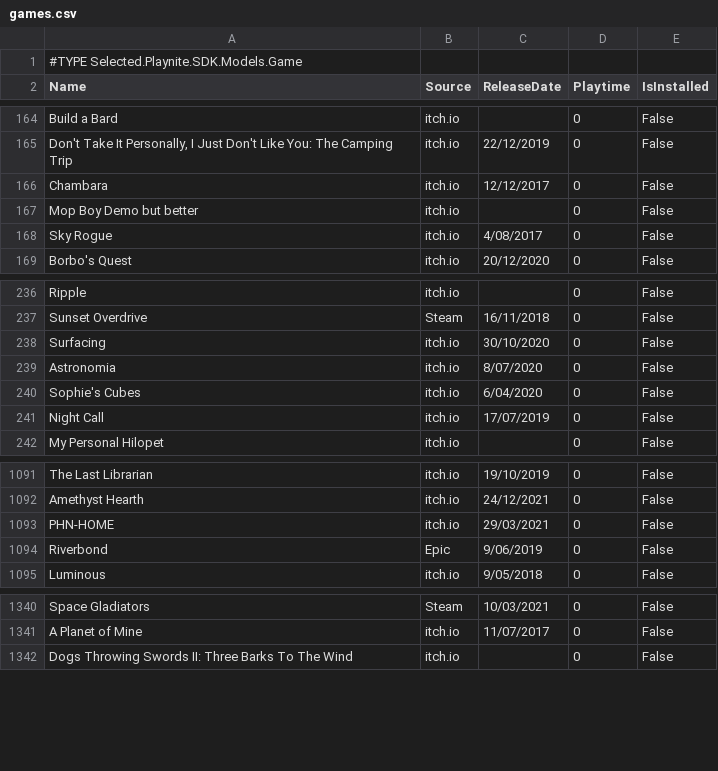
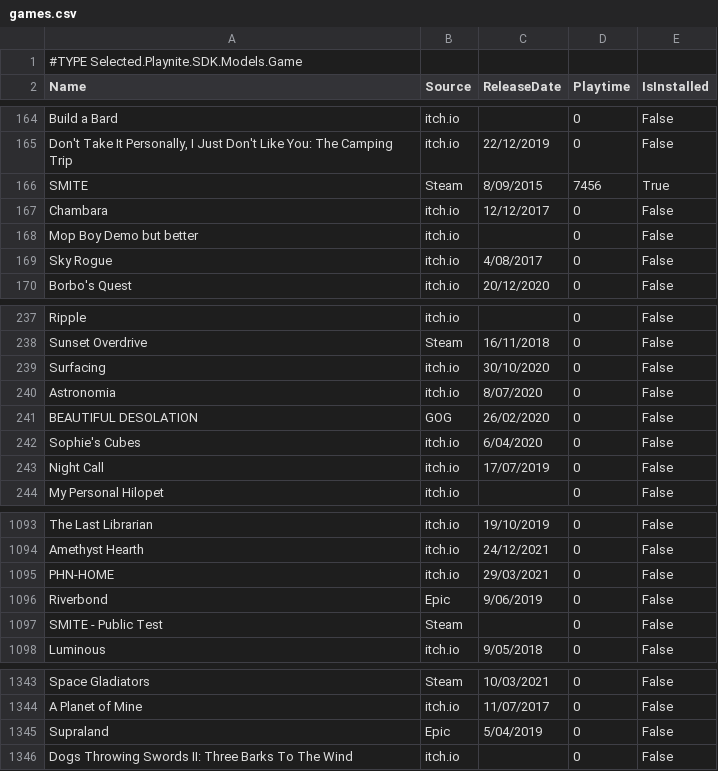
Before and after one commit to tducasse/game-collection, a CSV file: games.csv, drawn as a sheet; only a part is shown, gaps mark what is left out; the diff names each change by its address in the sheet, - before the commit and + after, or states it on an @@ line.

Commit message:
update db

```diff
--- a/games.csv
+++ b/games.csv
+row 166: SMITE | Steam | 8/09/2015 | 7456 | True
+row 241: BEAUTIFUL DESOLATION | GOG | 26/02/2020 | 0 | False
+row 1097: SMITE - Public Test | Steam |  | 0 | False
+row 1345: Supraland | Epic | 5/04/2019 | 0 | False
```
